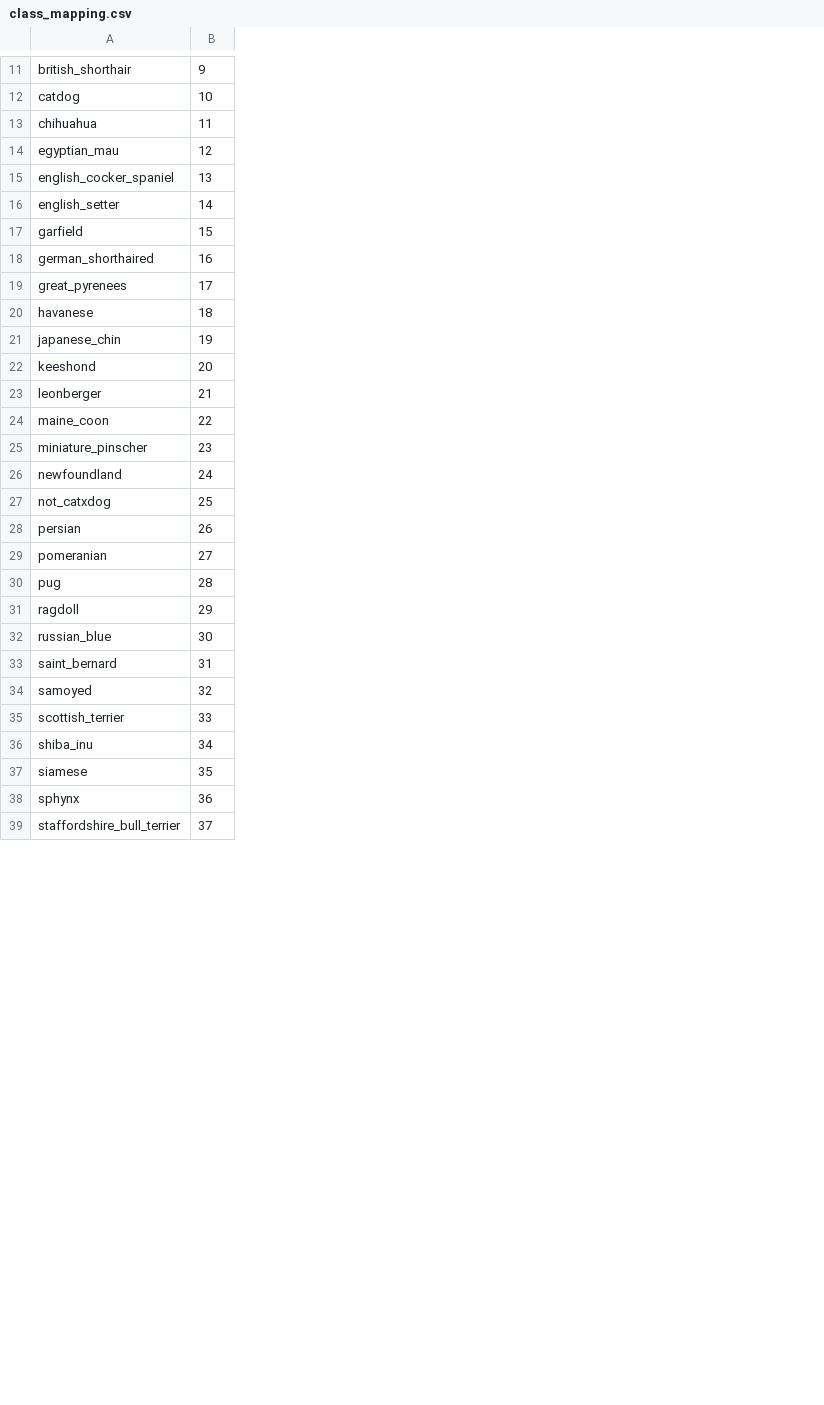
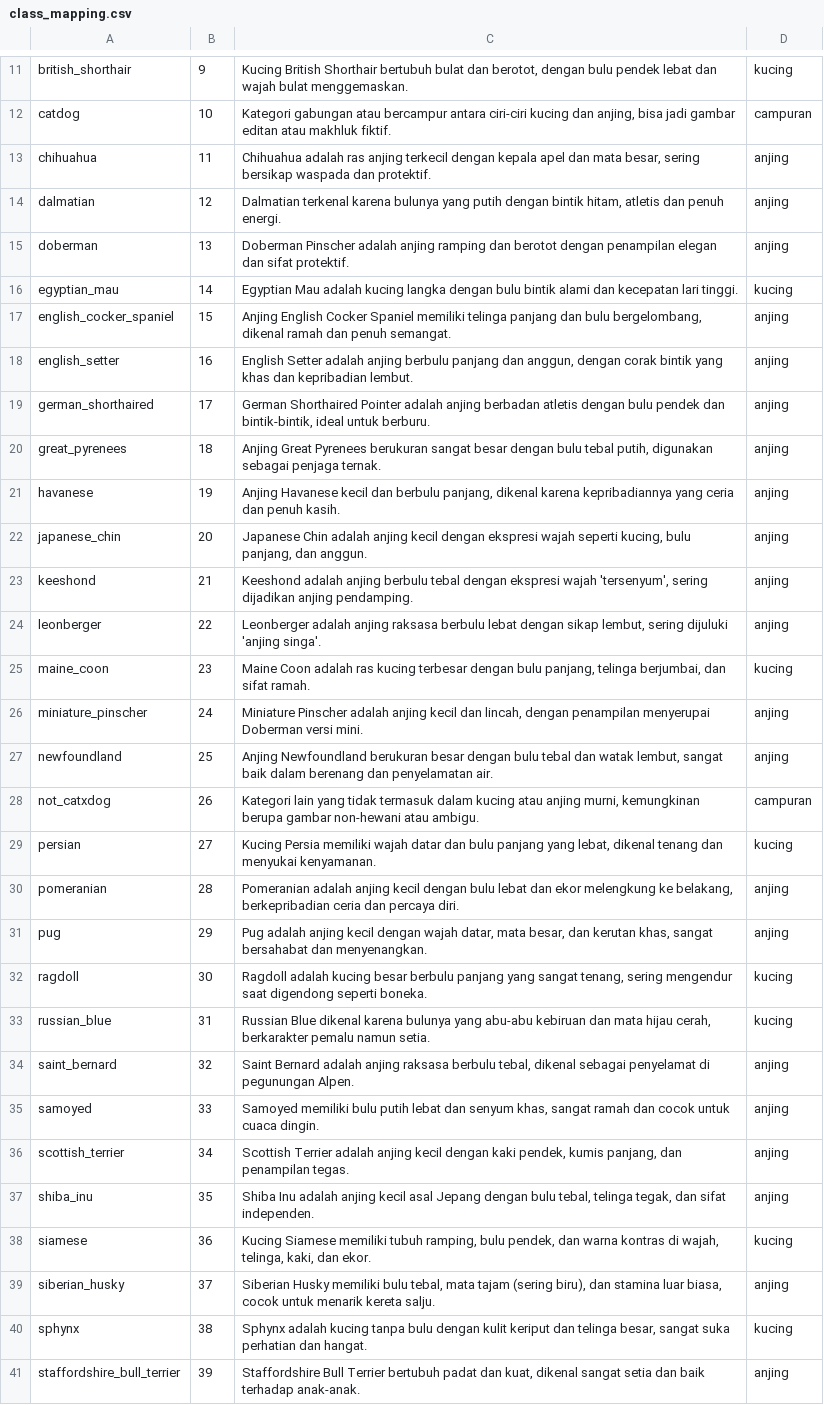
Before and after one commit to adisann/dog-breed-classifier, a CSV file: class_mapping.csv, drawn as a sheet; only a part is shown, gaps mark what is left out; removed rows and columns are numbered as before the commit, all else as after; the diff covers the shown part only; the diff names each change by its address in the sheet, - before the commit and + after, or states it on an @@ line.

```diff
--- a/class_mapping.csv
+++ b/class_mapping.csv
+column C, rows 11-13: Kucing British Shorthair bertubuh bulat dan berotot, dengan bulu pendek lebat dan wajah bulat menggemaskan. | Kategori gabungan atau bercampur antara ciri-ciri kucing dan anjing, bisa jadi gambar editan atau makhluk fiktif. | Chihuahua adalah ras anjing terkecil dengan kepala apel dan mata besar, sering bersikap waspada dan protektif.; rows 16-38: Egyptian Mau adalah kucing langka dengan bulu bintik alami dan kecepatan lari tinggi. | Anjing English Cocker Spaniel memiliki telinga panjang dan bulu bergelombang, dikenal ramah dan penuh semangat. | English Setter adalah anjing berbulu panjang dan anggun, dengan corak bintik yang khas dan kepribadian lembut. | German Shorthaired Pointer adalah anjing berbadan atletis dengan bulu pendek dan bintik-bintik, ideal untuk berburu. | Anjing Great Pyrenees berukuran sangat besar dengan bulu tebal putih, digunakan sebagai penjaga ternak. | Anjing Havanese kecil dan berbulu panjang, dikenal karena kepribadiannya yang ceria dan penuh kasih. | Japanese Chin adalah anjing kecil dengan ekspresi wajah seperti kucing, bulu panjang, dan anggun. | Keeshond adalah anjing berbulu tebal dengan ekspresi wajah 'tersenyum', sering dijadikan anjing pendamping. | Leonberger adalah anjing raksasa berbulu lebat dengan sikap lembut, sering dijuluki 'anjing singa'. | Maine Coon adalah ras kucing terbesar dengan bulu panjang, telinga berjumbai, dan sifat ramah. | Miniature Pinscher adalah anjing kecil dan lincah, dengan penampilan menyerupai Doberman versi mini. | Anjing Newfoundland berukuran besar dengan bulu tebal dan watak lembut, sangat baik dalam berenang dan penyelamatan air. | Kategori lain yang tidak termasuk dalam kucing atau anjing murni, kemungkinan berupa gambar non-hewani atau ambigu. | Kucing Persia memiliki wajah datar dan bulu panjang yang lebat, dikenal tenang dan menyukai kenyamanan. | Pomeranian adalah anjing kecil dengan bulu lebat dan ekor melengkung ke belakang, berkepribadian ceria dan percaya diri. | Pug adalah anjing kecil dengan wajah datar, mata besar, dan kerutan khas, sangat bersahabat dan menyenangkan. | Ragdoll adalah kucing besar berbulu panjang yang sangat tenang, sering mengendur saat digendong seperti boneka. | Russian Blue dikenal karena bulunya yang abu-abu kebiruan dan mata hijau cerah, berkarakter pemalu namun setia. | Saint Bernard adalah anjing raksasa berbulu tebal, dikenal sebagai penyelamat di pegunungan Alpen. | Samoyed memiliki bulu putih lebat dan senyum khas, sangat ramah dan cocok untuk cuaca dingin. | Scottish Terrier adalah anjing kecil dengan kaki pendek, kumis panjang, dan penampilan tegas. | Shiba Inu adalah anjing kecil asal Jepang dengan bulu tebal, telinga tegak, dan sifat independen. | Kucing Siamese memiliki tubuh ramping, bulu pendek, dan warna kontras di wajah, telinga, kaki, dan ekor.; rows 40-41: Sphynx adalah kucing tanpa bulu dengan kulit keriput dan telinga besar, sangat suka perhatian dan hangat. | Staffordshire Bull Terrier bertubuh padat dan kuat, dikenal sangat setia dan baik terhadap anak-anak.
+column D, rows 11-13: kucing | campuran | anjing; rows 16-38: kucing | anjing | anjing | anjing | anjing | anjing | anjing | anjing | anjing | kucing | anjing | anjing | campuran | kucing | anjing | anjing | kucing | kucing | anjing | anjing | anjing | anjing | kucing; rows 40-41: kucing | anjing
+row 14: dalmatian | 12 | Dalmatian terkenal karena bulunya yang putih dengan bintik hitam, atletis dan penuh energi. | anjing
+row 15: doberman | 13 | Doberman Pinscher adalah anjing ramping dan berotot dengan penampilan elegan dan sifat protektif. | anjing
-B16: 12
+B16: 14
-B17: 13
+B17: 15
-B18: 14
+B18: 16
-row 17: garfield | 15
-B19: 16
+B19: 17
-B20: 17
+B20: 18
-B21: 18
+B21: 19
-B22: 19
+B22: 20
-B23: 20
+B23: 21
-B24: 21
+B24: 22
-B25: 22
+B25: 23
-B26: 23
+B26: 24
-B27: 24
+B27: 25
-B28: 25
+B28: 26
-B29: 26
+B29: 27
-B30: 27
+B30: 28
-B31: 28
+B31: 29
-B32: 29
+B32: 30
-B33: 30
+B33: 31
-B34: 31
+B34: 32
-B35: 32
+B35: 33
-B36: 33
+B36: 34
-B37: 34
+B37: 35
-B38: 35
+B38: 36
+row 39: siberian_husky | 37 | Siberian Husky memiliki bulu tebal, mata tajam (sering biru), dan stamina luar biasa, cocok untuk menarik kereta salju. | anjing
-B40: 36
+B40: 38
-B41: 37
+B41: 39
```
Also changed, not shown: 1 added row, 1 removed row and 2 edited cells elsewhere in this file, 1 other file.
